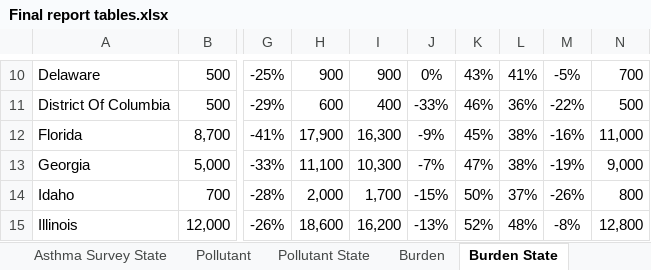
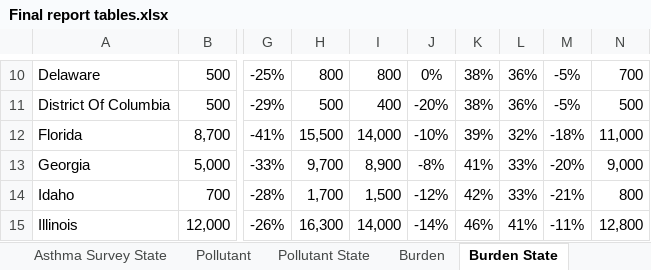
Before and after one commit to raedkm/TTI-BoD, an Excel workbook: Results/Tables-report/Final report tables.xlsx, sheet Burden State, drawn as a sheet; only a part is shown, gaps mark what is left out; values as stored, in another font and other column widths than the file's, no borders; the diff covers the shown part only; the diff names each change by its address in the sheet, - before the commit and + after, or states it on an @@ line.

```diff
--- a/Results/Tables-report/Final report tables.xlsx (sheet Burden State)
+++ b/Results/Tables-report/Final report tables.xlsx (sheet Burden State)
-H10: 900
+H10: 800
-I10: 900
+I10: 800
-K10: 43%
+K10: 38%
-L10: 41%
+L10: 36%
-H11: 600
+H11: 500
-J11: -33%
+J11: -20%
-K11: 46%
+K11: 38%
-M11: -22%
+M11: -5%
-H12: 17,900
+H12: 15,500
-I12: 16,300
+I12: 14,000
-J12: -9%
+J12: -10%
-K12: 45%
+K12: 39%
-L12: 38%
+L12: 32%
-M12: -16%
+M12: -18%
-H13: 11,100
+H13: 9,700
-I13: 10,300
+I13: 8,900
-J13: -7%
+J13: -8%
-K13: 47%
+K13: 41%
-L13: 38%
+L13: 33%
-M13: -19%
+M13: -20%
-H14: 2,000
+H14: 1,700
-I14: 1,700
+I14: 1,500
-J14: -15%
+J14: -12%
-K14: 50%
+K14: 42%
-L14: 37%
+L14: 33%
-M14: -26%
+M14: -21%
-H15: 18,600
+H15: 16,300
-I15: 16,200
+I15: 14,000
-J15: -13%
+J15: -14%
-K15: 52%
+K15: 46%
-L15: 48%
+L15: 41%
-M15: -8%
+M15: -11%
```
Also changed, not shown: 237 edited cells elsewhere in this sheet, sheet Burden, Results/Tables-report/Final report tables (with %).xlsx, 14 other files.
